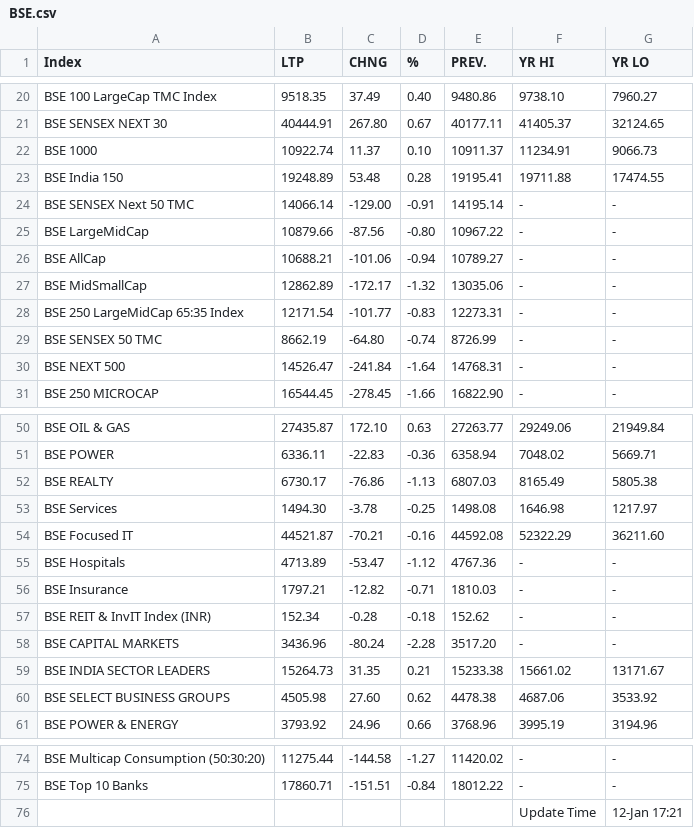
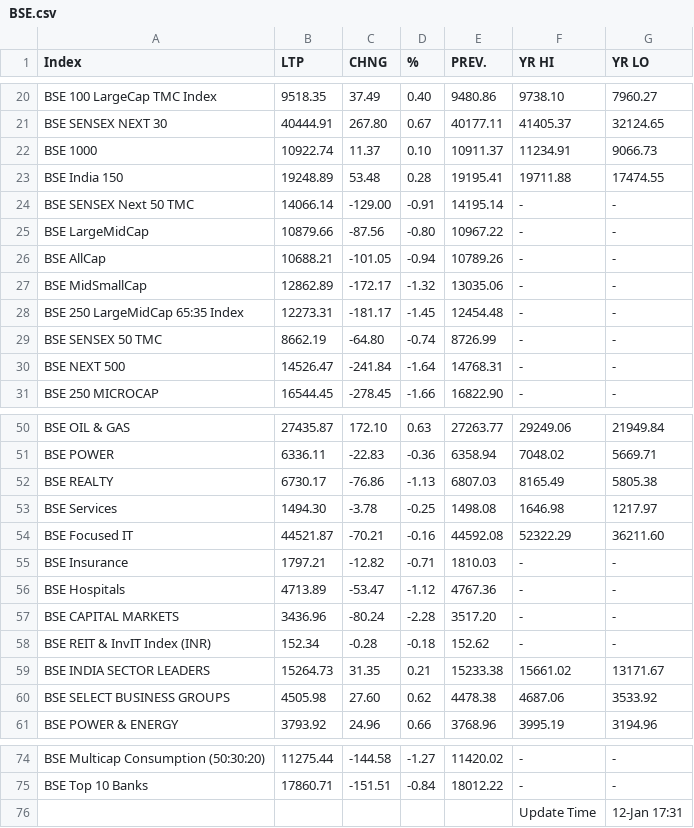
Before and after one commit to saikat-pundit/nse-all-indices-csv, a CSV file: Data/BSE.csv, drawn as a sheet; only a part is shown, gaps mark what is left out.

```diff
--- a/Data/BSE.csv
+++ b/Data/BSE.csv
@@ -25,5 +25,5 @@ BSE SENSEX Next 50 TMC,14066.14,-129.00,-0.91,14195.14,-,-
 BSE LargeMidCap,10879.66,-87.56,-0.80,10967.22,-,-
-BSE AllCap,10688.21,-101.06,-0.94,10789.27,-,-
+BSE AllCap,10688.21,-101.05,-0.94,10789.26,-,-
 BSE MidSmallCap,12862.89,-172.17,-1.32,13035.06,-,-
-BSE 250 LargeMidCap 65:35 Index,12171.54,-101.77,-0.83,12273.31,-,-
+BSE 250 LargeMidCap 65:35 Index,12273.31,-181.17,-1.45,12454.48,-,-
 BSE SENSEX 50 TMC,8662.19,-64.80,-0.74,8726.99,-,-
@@ -54,6 +54,6 @@ BSE Services,1494.30,-3.78,-0.25,1498.08,1646.98,1217.97
 BSE Focused IT,44521.87,-70.21,-0.16,44592.08,52322.29,36211.60
+BSE Insurance,1797.21,-12.82,-0.71,1810.03,-,-
 BSE Hospitals,4713.89,-53.47,-1.12,4767.36,-,-
-BSE Insurance,1797.21,-12.82,-0.71,1810.03,-,-
+BSE CAPITAL MARKETS,3436.96,-80.24,-2.28,3517.20,-,-
 BSE REIT & InvIT Index (INR),152.34,-0.28,-0.18,152.62,-,-
-BSE CAPITAL MARKETS,3436.96,-80.24,-2.28,3517.20,-,-
 BSE INDIA SECTOR LEADERS,15264.73,31.35,0.21,15233.38,15661.02,13171.67
@@ -75,2 +75,2 @@ BSE Multicap Consumption (50:30:20),11275.44,-144.58,-1.27,11420.02,-,-
 BSE Top 10 Banks,17860.71,-151.51,-0.84,18012.22,-,-
-,,,,,Update Time,12-Jan 17:21
+,,,,,Update Time,12-Jan 17:31
```
Also changed, not shown: Data/Cash.csv, Data/Economic.csv, 6 other files.
